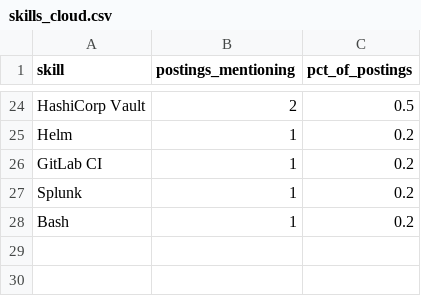
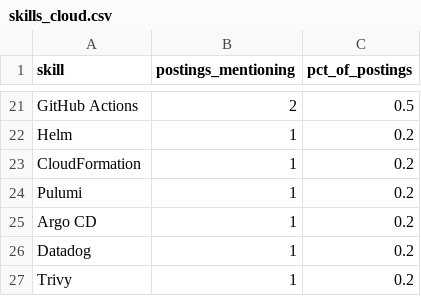
Before and after one commit to Rohith918/Devops-Skills-WordCloud, a CSV file: skills_cloud.csv, drawn as a sheet; only a part is shown, gaps mark what is left out; addresses are those after the commit; the diff covers the shown part only; the diff names each change by its address in the sheet, - before the commit and + after, or states it on an @@ line.

```diff
--- a/skills_cloud.csv
+++ b/skills_cloud.csv
-A21 (skill): HashiCorp Vault
+A21 (skill): GitHub Actions
-A23 (skill): GitLab CI
+A23 (skill): CloudFormation
-A24 (skill): Splunk
+A24 (skill): Pulumi
+row 25: Argo CD | 1 | 0.2
-A26 (skill): Bash
+A26 (skill): Datadog
+row 27: Trivy | 1 | 0.2
```
Also changed, not shown: 8 added rows, 11 removed rows and 19 edited cells elsewhere in this file, 2 other files.
